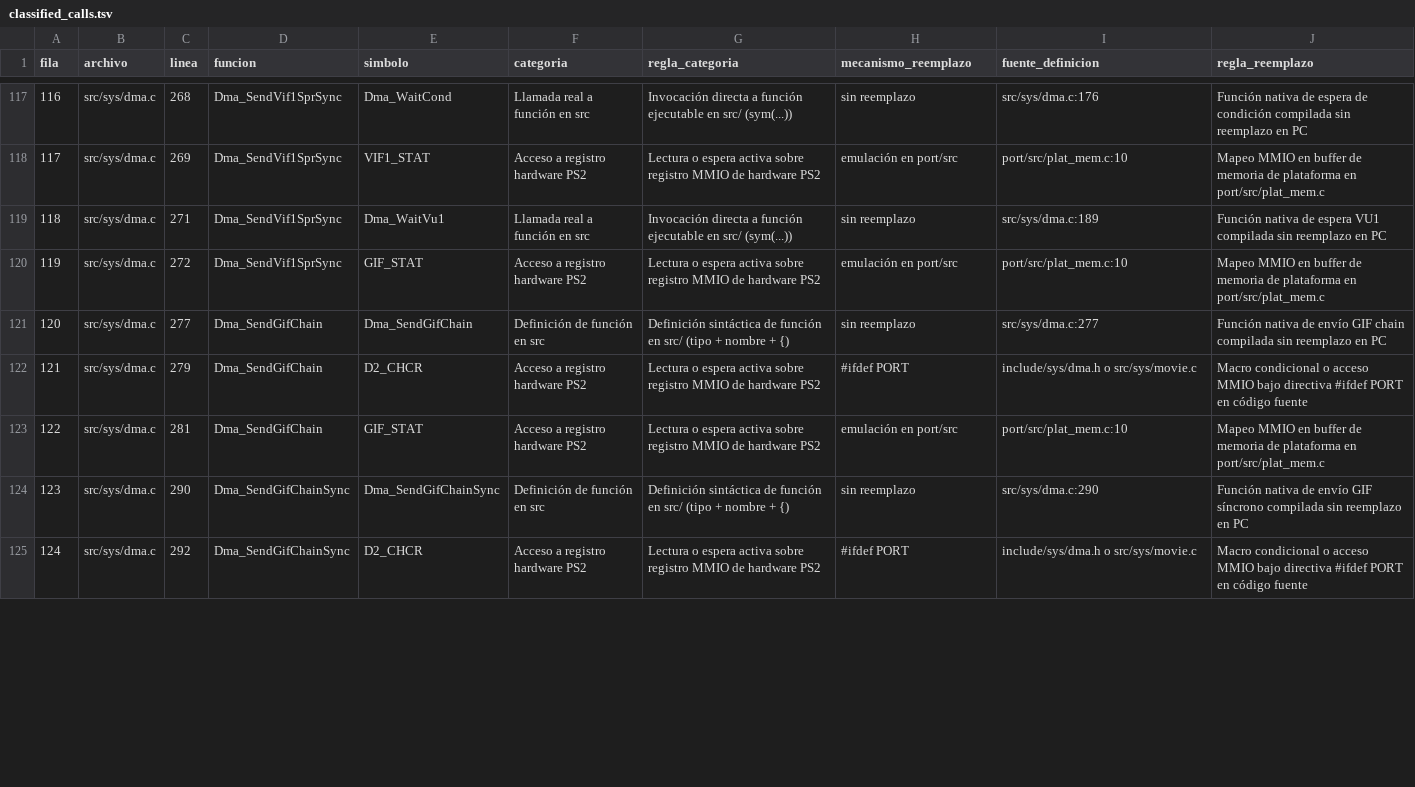
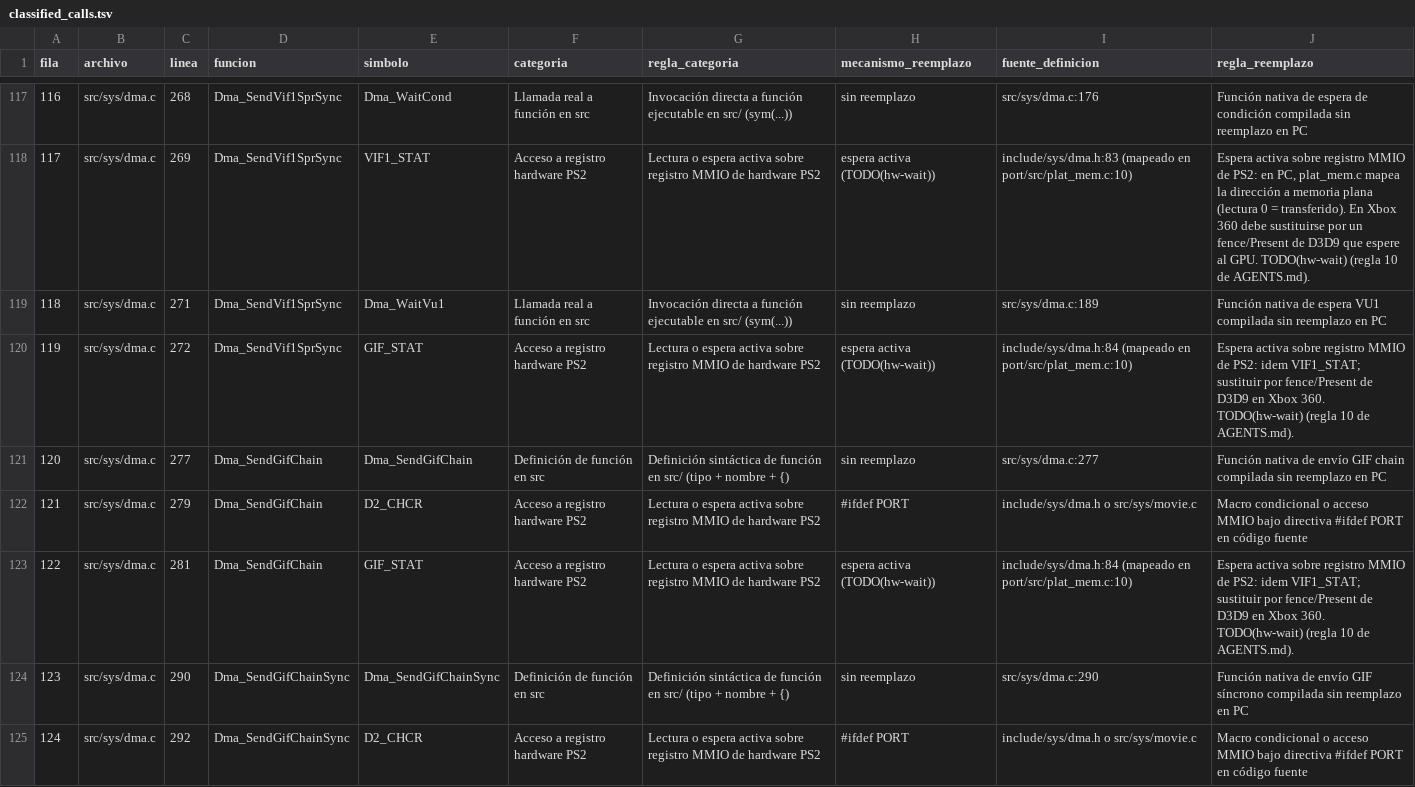
Before and after one commit to oktanon/Xbox360BT3, a TSV file: docs/port/evidence/classified_calls.tsv, drawn as a sheet; only a part is shown, gaps mark what is left out; the diff covers the shown part only.

Commit message:
fase 0: reclasificar VIF1_STAT/GIF_STAT y tabla cruzada
Verificaciones pendientes (PLAN.md sesion 4) resueltas:

V1 (sceCdSearchFile): no tiene definicion en port/src/ porque
port/tools/undefined.py + link.py generan stubs automaticos
para todo simbolo indefinido durante el build de PC. Para Xbox
360 hay que anadir un stub manual en port/src/plat_file.c
(veredicto: backend propio para 360, en subsistema 1).

V2 (VIF1_STAT y GIF_STAT): reclasificadas de 'emulacion en
port/src' a 'espera activa (TODO(hw-wait))'. En PC, plat_mem.c
mapea la direccion MMIO a memoria plana (lectura 0 = transferido).
En Xbox 360 los registros no existen: cada 'while (*VIF1_STAT & ...)'
y 'while (*GIF_STAT & ...)' debe sustituirse por un fence/Present
de D3D9 que espere al GPU (regla 10 de AGENTS.md). 19 filas
afectadas (9 VIF1_STAT + 10 GIF_STAT).

V3 (D2_CHCR): ya estaba bien clasificado en PLAN.md sesion 4.
Mecanismo: emulacion en port/src (Port_DmaChcr(2)).

V4 (tabla cruzada): nueva evidencia cross_table.tsv con la matriz
categoria x mecanismo de las 369 filas. Asimetria explicada:
  70 = categoria 'Stub / implementacion en port/src' (definiciones)
  107 = mecanismo 'stub de enlace (port/src)' (definiciones 41 +
        llamadas reales 65 + directivas 1 = 107).

V5 (MCF_POLL): la macro se usa 21 veces en src/sys/mcflow_a.c.
La cita original que la marcaba 'macro_no_usada' era incorrecta.

V6 (hud_a.c:439): ya resuelto en sesion 8 (Reutilizar version
PORT con adaptacion).

Cambios adicionales:
- classify_calls.py actualizado para leer la seccion 1 de los 3
  sub-archivos (post division sesion 12) en lugar del hub.
- VIF1_STAT y GIF_STAT en SYMBOL_MAP con mecanismo y regla nuevos.
- cross_table.py reproducible para regenerar la tabla cruzada.

```diff
--- a/docs/port/evidence/classified_calls.tsv
+++ b/docs/port/evidence/classified_calls.tsv
@@ -117,8 +117,8 @@ fila	archivo	linea	funcion	simbolo	categoria	regla_categoria	mecanismo_reemplazo
 116	src/sys/dma.c	268	Dma_SendVif1SprSync	Dma_WaitCond	Llamada real a función en src	Invocación directa a función ejecutable en src/ (sym(...))	sin reemplazo	src/sys/dma.c:176	Función nativa de espera de condición compilada sin reemplazo en PC
-117	src/sys/dma.c	269	Dma_SendVif1SprSync	VIF1_STAT	Acceso a registro hardware PS2	Lectura o espera activa sobre registro MMIO de hardware PS2	emulación en port/src	port/src/plat_mem.c:10	Mapeo MMIO en buffer de memoria de plataforma en port/src/plat_mem.c
+117	src/sys/dma.c	269	Dma_SendVif1SprSync	VIF1_STAT	Acceso a registro hardware PS2	Lectura o espera activa sobre registro MMIO de hardware PS2	espera activa (TODO(hw-wait))	include/sys/dma.h:83 (mapeado en port/src/plat_mem.c:10)	Espera activa sobre registro MMIO de PS2: en PC, plat_mem.c mapea la dirección a memoria plana (lectura 0 = transferido). En Xbox 360 debe sustituirse por un fence/Present de D3D9 que espere al GPU. TODO(hw-wait) (regla 10 de AGENTS.md).
 118	src/sys/dma.c	271	Dma_SendVif1SprSync	Dma_WaitVu1	Llamada real a función en src	Invocación directa a función ejecutable en src/ (sym(...))	sin reemplazo	src/sys/dma.c:189	Función nativa de espera VU1 compilada sin reemplazo en PC
-119	src/sys/dma.c	272	Dma_SendVif1SprSync	GIF_STAT	Acceso a registro hardware PS2	Lectura o espera activa sobre registro MMIO de hardware PS2	emulación en port/src	port/src/plat_mem.c:10	Mapeo MMIO en buffer de memoria de plataforma en port/src/plat_mem.c
+119	src/sys/dma.c	272	Dma_SendVif1SprSync	GIF_STAT	Acceso a registro hardware PS2	Lectura o espera activa sobre registro MMIO de hardware PS2	espera activa (TODO(hw-wait))	include/sys/dma.h:84 (mapeado en port/src/plat_mem.c:10)	Espera activa sobre registro MMIO de PS2: idem VIF1_STAT; sustituir por fence/Present de D3D9 en Xbox 360. TODO(hw-wait) (regla 10 de AGENTS.md).
 120	src/sys/dma.c	277	Dma_SendGifChain	Dma_SendGifChain	Definición de función en src	Definición sintáctica de función en src/ (tipo + nombre + {)	sin reemplazo	src/sys/dma.c:277	Función nativa de envío GIF chain compilada sin reemplazo en PC
 121	src/sys/dma.c	279	Dma_SendGifChain	D2_CHCR	Acceso a registro hardware PS2	Lectura o espera activa sobre registro MMIO de hardware PS2	#ifdef PORT	include/sys/dma.h o src/sys/movie.c	Macro condicional o acceso MMIO bajo directiva #ifdef PORT en código fuente
-122	src/sys/dma.c	281	Dma_SendGifChain	GIF_STAT	Acceso a registro hardware PS2	Lectura o espera activa sobre registro MMIO de hardware PS2	emulación en port/src	port/src/plat_mem.c:10	Mapeo MMIO en buffer de memoria de plataforma en port/src/plat_mem.c
+122	src/sys/dma.c	281	Dma_SendGifChain	GIF_STAT	Acceso a registro hardware PS2	Lectura o espera activa sobre registro MMIO de hardware PS2	espera activa (TODO(hw-wait))	include/sys/dma.h:84 (mapeado en port/src/plat_mem.c:10)	Espera activa sobre registro MMIO de PS2: idem VIF1_STAT; sustituir por fence/Present de D3D9 en Xbox 360. TODO(hw-wait) (regla 10 de AGENTS.md).
 123	src/sys/dma.c	290	Dma_SendGifChainSync	Dma_SendGifChainSync	Definición de función en src	Definición sintáctica de función en src/ (tipo + nombre + {)	sin reemplazo	src/sys/dma.c:290	Función nativa de envío GIF síncrono compilada sin reemplazo en PC
```
Also changed, not shown: 48 edited cells elsewhere in this file, 3 other files.
